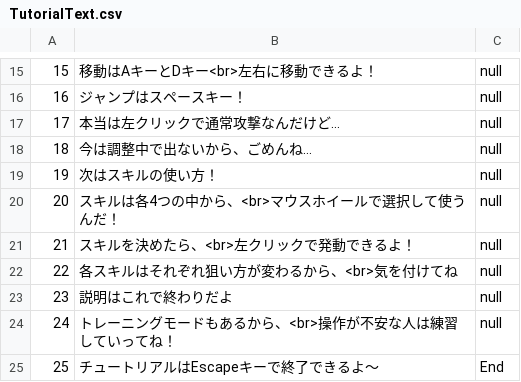
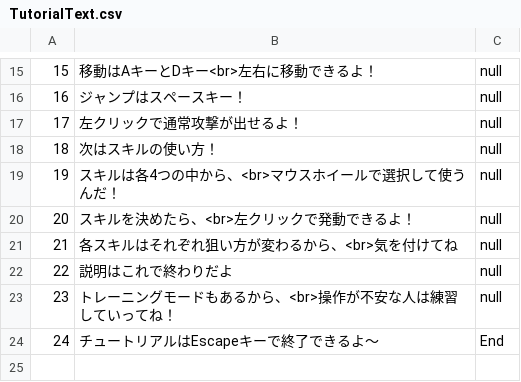
Before and after one commit to nira952/Arcanumber, a CSV file: Assets/Resources/Data/TutorialText.csv, drawn as a sheet; only a part is shown, gaps mark what is left out; removed rows and columns are numbered as before the commit, all else as after; the diff names each change by its address in the sheet, - before the commit and + after, or states it on an @@ line.

```diff
--- a/Assets/Resources/Data/TutorialText.csv
+++ b/Assets/Resources/Data/TutorialText.csv
-B17: 本当は左クリックで通常攻撃なんだけど…
+B17: 左クリックで通常攻撃が出せるよ！
-row 18: 18 | 今は調整中で出ないから、ごめんね… | null
@@ column A renumbered from row 18 down @@
```
Also changed, not shown: 7 other files.
